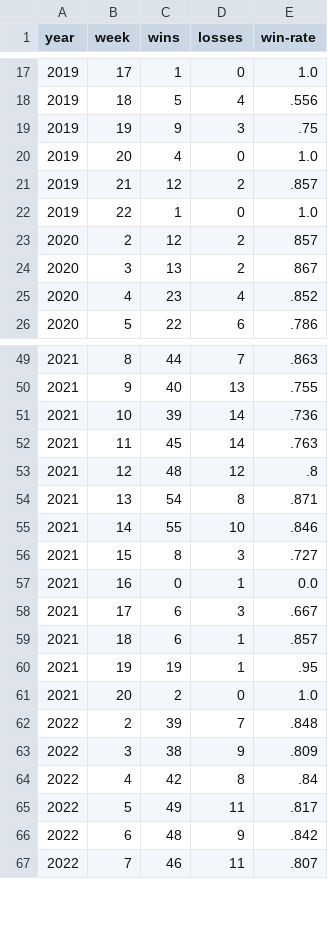
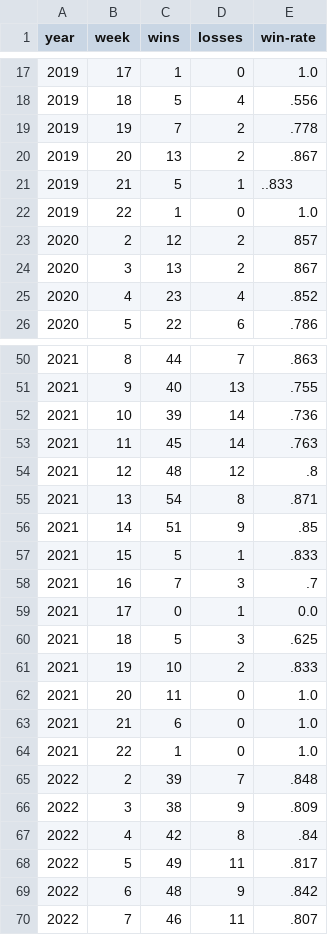
Before and after one commit to rob-nickel/CFBExtendedRecords, a CSV file: data/byWeek.csv, drawn as a sheet; only a part is shown, gaps mark what is left out; the diff covers the shown part only.

```diff
--- a/data/byWeek.csv
+++ b/data/byWeek.csv
@@ -18,5 +18,5 @@ year,week,wins,losses,win-rate
 2019,18,5,4,.556
-2019,19,9,3,.75
-2019,20,4,0,1.0
-2019,21,12,2,.857
+2019,19,7,2,.778
+2019,20,13,2,.867
+2019,21,5,1,..833
 2019,22,1,0,1.0
@@ -54,9 +55,11 @@ year,week,wins,losses,win-rate
 2021,13,54,8,.871
-2021,14,55,10,.846
-2021,15,8,3,.727
-2021,16,0,1,0.0
-2021,17,6,3,.667
-2021,18,6,1,.857
-2021,19,19,1,.95
-2021,20,2,0,1.0
+2021,14,51,9,.85
+2021,15,5,1,.833
+2021,16,7,3,.7
+2021,17,0,1,0.0
+2021,18,5,3,.625
+2021,19,10,2,.833
+2021,20,11,0,1.0
+2021,21,6,0,1.0
+2021,22,1,0,1.0
 2022,2,39,7,.848
```
Also changed, not shown: 1 added row and 23 edited cells elsewhere in this file, data/record2019.csv, data/record2020.csv, 6 other files.
